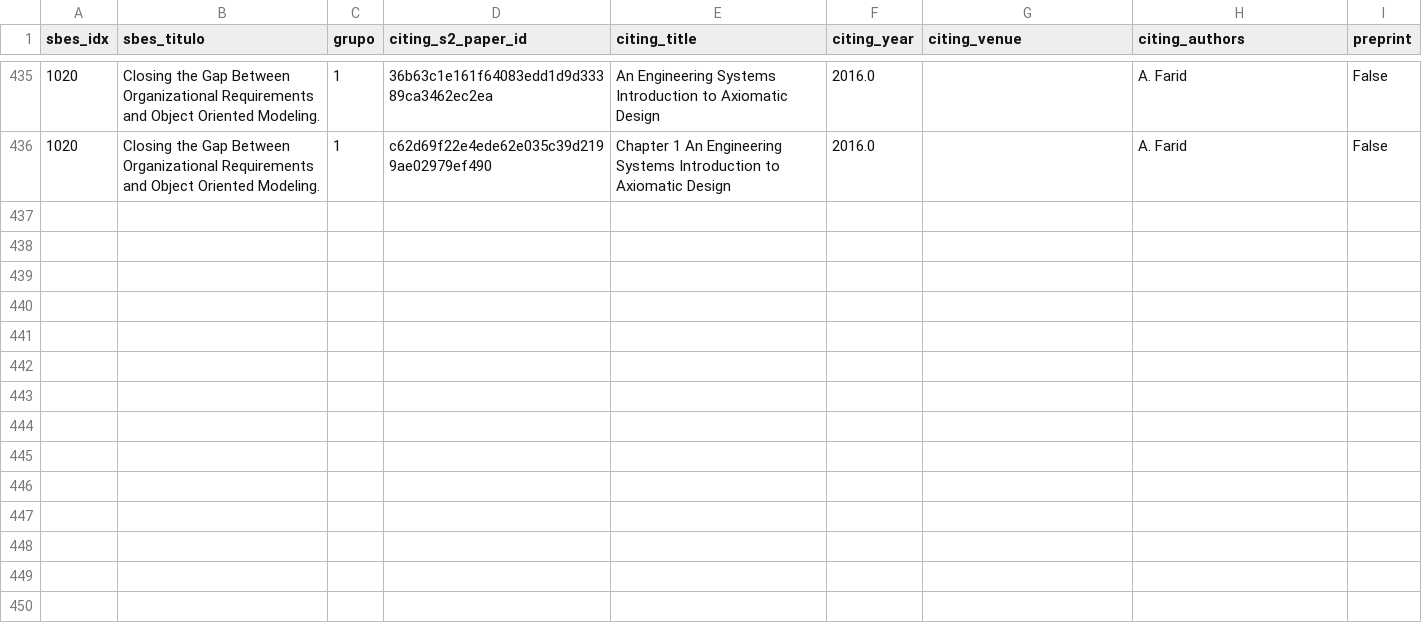
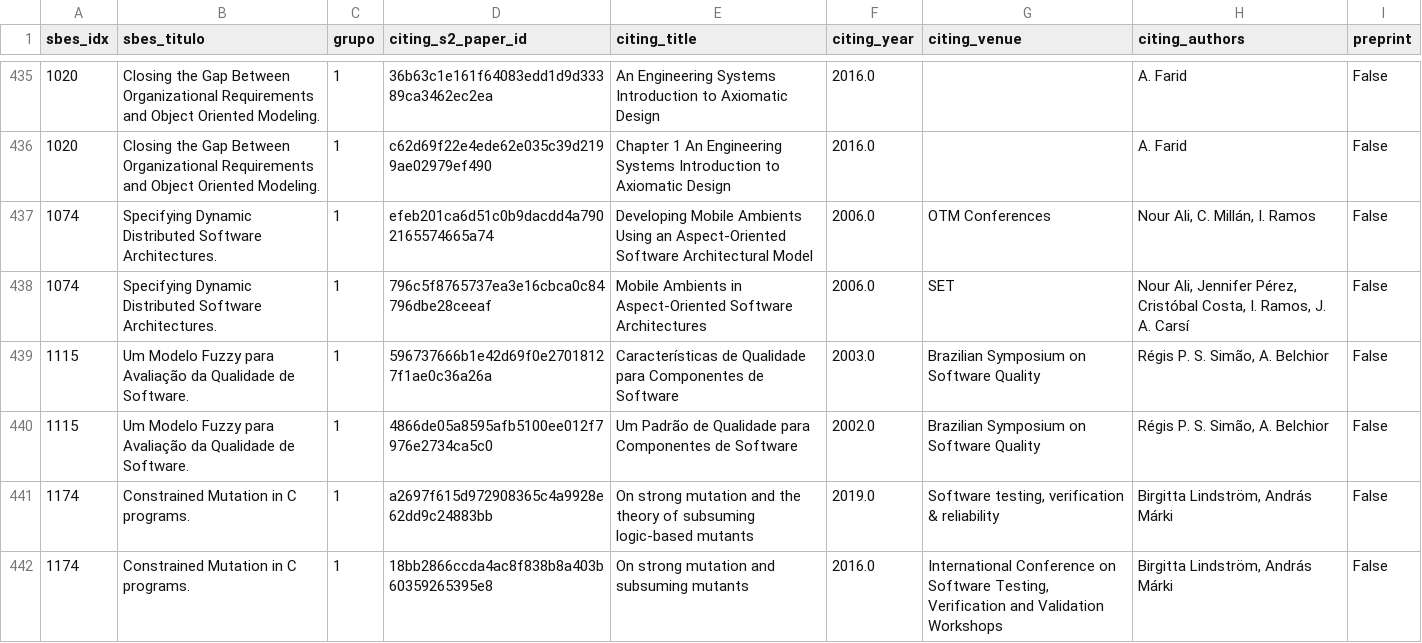
Before and after one commit to rafaelparizi/sbes-papers-citation-collection, a CSV file: output/possiveis_duplicatas.csv, drawn as a sheet; only a part is shown, gaps mark what is left out; the diff names each change by its address in the sheet, - before the commit and + after, or states it on an @@ line.

```diff
--- a/output/possiveis_duplicatas.csv
+++ b/output/possiveis_duplicatas.csv
+row 437: 1074 | Specifying Dynamic Distributed Software Architectures. | 1 | efeb201ca6d51c0b9dacdd4a7902165574665a74 | Developing Mobile Ambients Using an Aspect-Oriented Software Architectural Model | 2006.0 | OTM Conferences | Nour Ali, C. Millán, I. Ramos | False
+row 438: 1074 | Specifying Dynamic Distributed Software Architectures. | 1 | 796c5f8765737ea3e16cbca0c84796dbe28ceeaf | Mobile Ambients in Aspect-Oriented Software Architectures | 2006.0 | SET | Nour Ali, Jennifer Pérez, Cristóbal Costa, I. Ramos, J. A. Carsí | False
+row 439: 1115 | Um Modelo Fuzzy para Avaliação da Qualidade de Software. | 1 | 596737666b1e42d69f0e27018127f1ae0c36a26a | Características de Qualidade para Componentes de Software | 2003.0 | Brazilian Symposium on Software Quality | Régis P. S. Simão, A. Belchior | False
+row 440: 1115 | Um Modelo Fuzzy para Avaliação da Qualidade de Software. | 1 | 4866de05a8595afb5100ee012f7976e2734ca5c0 | Um Padrão de Qualidade para Componentes de Software | 2002.0 | Brazilian Symposium on Software Quality | Régis P. S. Simão, A. Belchior | False
+row 441: 1174 | Constrained Mutation in C programs. | 1 | a2697f615d972908365c4a9928e62dd9c24883bb | On strong mutation and the theory of subsuming logic‐based mutants | 2019.0 | Software testing, verification & reliability | Birgitta Lindström, András Márki | False
+row 442: 1174 | Constrained Mutation in C programs. | 1 | 18bb2866ccda4ac8f838b8a403b60359265395e8 | On strong mutation and subsuming mutants | 2016.0 | International Conference on Software Testing, Verification and Validation Workshops | Birgitta Lindström, András Márki | False
```
Also changed, not shown: output/venues_qualis.csv, 9 other files.
